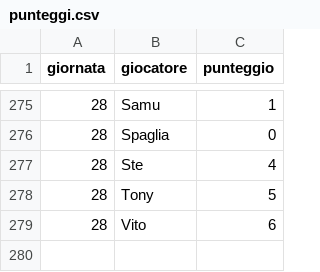
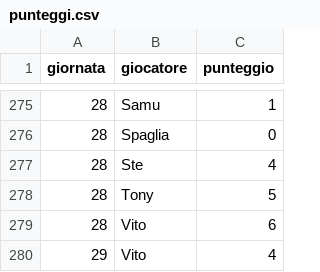
Before and after one commit to Mosca99/toto_pala, a CSV file: punteggi.csv, drawn as a sheet; only a part is shown, gaps mark what is left out; the diff names each change by its address in the sheet, - before the commit and + after, or states it on an @@ line.

Commit message:
Aggiornamento punteggi da Streamlit

```diff
--- a/punteggi.csv
+++ b/punteggi.csv
+row 280: 29 | Vito | 4
```
